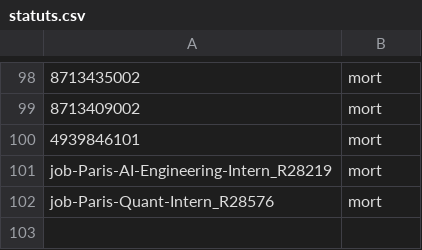
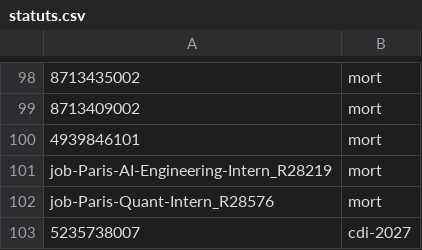
Before and after one commit to romain-lamauve/Jobs-scann, a CSV file: statuts.csv, drawn as a sheet; only a part is shown, gaps mark what is left out; the diff names each change by its address in the sheet, - before the commit and + after, or states it on an @@ line.

Commit message:
Update statuts.csv

```diff
--- a/statuts.csv
+++ b/statuts.csv
+row 103: 5235738007 | cdi-2027
```
